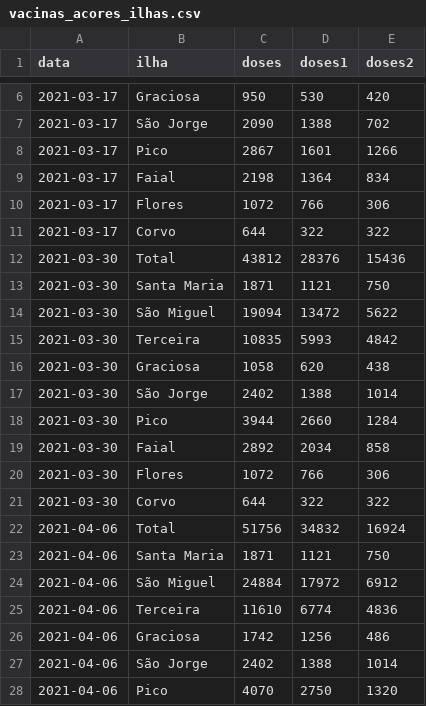
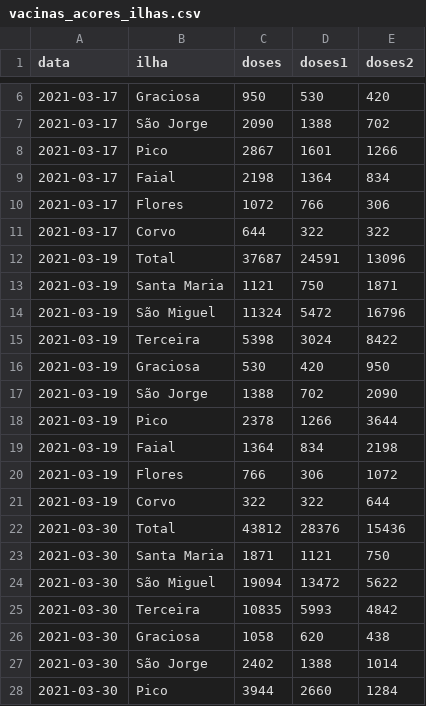
Before and after one commit to dssg-pt/covid19pt-data, a CSV file: extra/vacinas/ilhas/vacinas_acores_ilhas.csv, drawn as a sheet; only a part is shown, gaps mark what is left out; the shorter side is filled out with more unchanged rows; the diff covers the shown part only.

```diff
--- a/extra/vacinas/ilhas/vacinas_acores_ilhas.csv
+++ b/extra/vacinas/ilhas/vacinas_acores_ilhas.csv
@@ -11,2 +11,12 @@ data,ilha,doses,doses1,doses2
 2021-03-17,Corvo,644,322,322
+2021-03-19,Total,37687,24591,13096
+2021-03-19,Santa Maria,1121,750,1871
+2021-03-19,São Miguel,11324,5472,16796
+2021-03-19,Terceira,5398,3024,8422
+2021-03-19,Graciosa,530,420,950
+2021-03-19,São Jorge,1388,702,2090
+2021-03-19,Pico,2378,1266,3644
+2021-03-19,Faial,1364,834,2198
+2021-03-19,Flores,766,306,1072
+2021-03-19,Corvo,322,322,644
 2021-03-30,Total,43812,28376,15436
```
Also changed, not shown: 20 added rows elsewhere in this file, extra/vacinas/ilhas/vacinas_madeira.csv, 1 other file.
